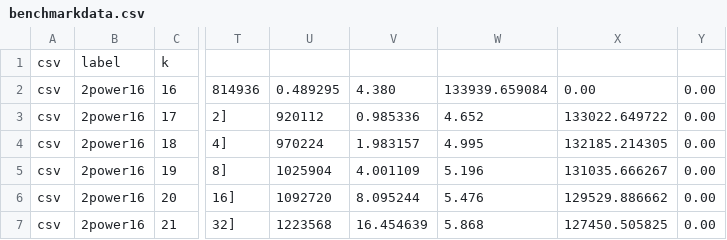
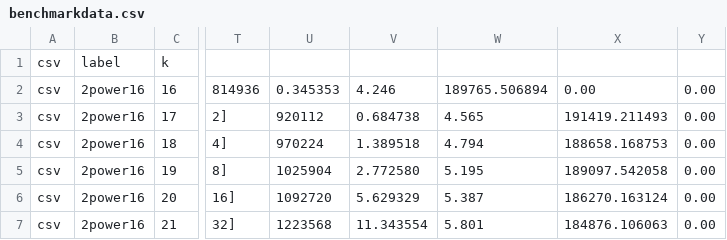
Before and after one commit to saholmes/stark-nist, a CSV file: stark-nist-security/crates/channel/benchmarkdata.csv, drawn as a sheet; only a part is shown, gaps mark what is left out; the diff names each change by its address in the sheet, - before the commit and + after, or states it on an @@ line.

```diff
--- a/stark-nist-security/crates/channel/benchmarkdata.csv
+++ b/stark-nist-security/crates/channel/benchmarkdata.csv
-U2: 0.489295
+U2: 0.345353
-V2: 4.380
+V2: 4.246
-W2: 133939.659084
+W2: 189765.506894
-V3: 0.985336
+V3: 0.684738
-W3: 4.652
+W3: 4.565
-X3: 133022.649722
+X3: 191419.211493
-V4: 1.983157
+V4: 1.389518
-W4: 4.995
+W4: 4.794
-X4: 132185.214305
+X4: 188658.168753
-V5: 4.001109
+V5: 2.772580
-W5: 5.196
+W5: 5.195
-X5: 131035.666267
+X5: 189097.542058
-V6: 8.095244
+V6: 5.629329
-W6: 5.476
+W6: 5.387
-X6: 129529.886662
+X6: 186270.163124
-V7: 16.454639
+V7: 11.343554
-W7: 5.868
+W7: 5.801
-X7: 127450.505825
+X7: 184876.106063
```
Also changed, not shown: 4 other files.
